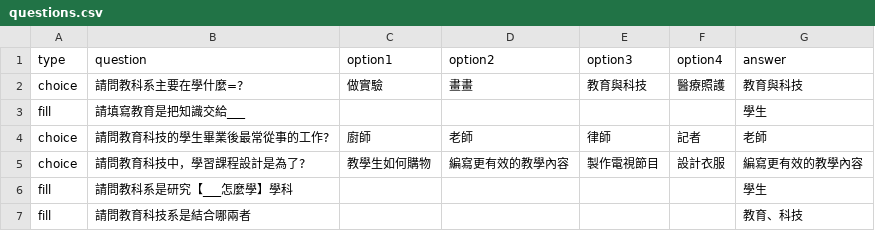
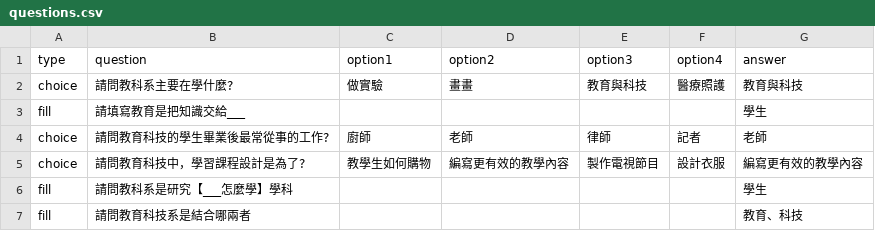
Before and after one commit to Renee0722/0321, a CSV file: questions.csv, drawn as a sheet.

Commit message:
Update questions.csv

```diff
--- a/questions.csv
+++ b/questions.csv
@@ -1,3 +1,3 @@
 type,question,option1,option2,option3,option4,answer
-choice,請問教科系主要在學什麼=?,做實驗,畫畫,教育與科技,醫療照護,教育與科技
+choice,請問教科系主要在學什麼?,做實驗,畫畫,教育與科技,醫療照護,教育與科技
 fill,請填寫教育是把知識交給___,,,,,學生
```
